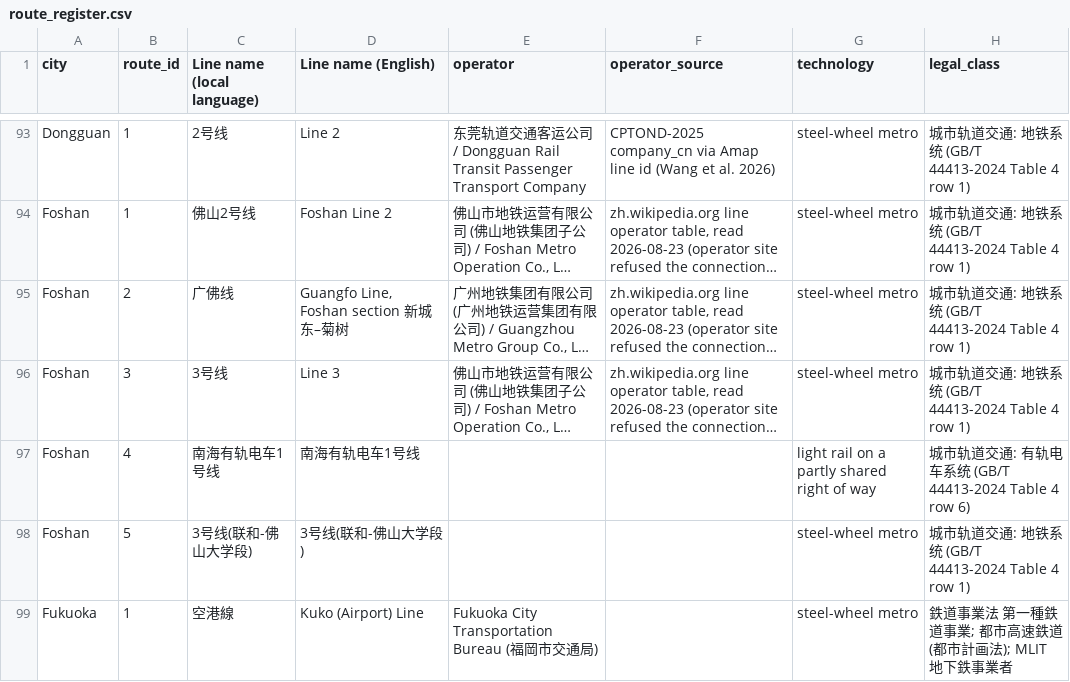
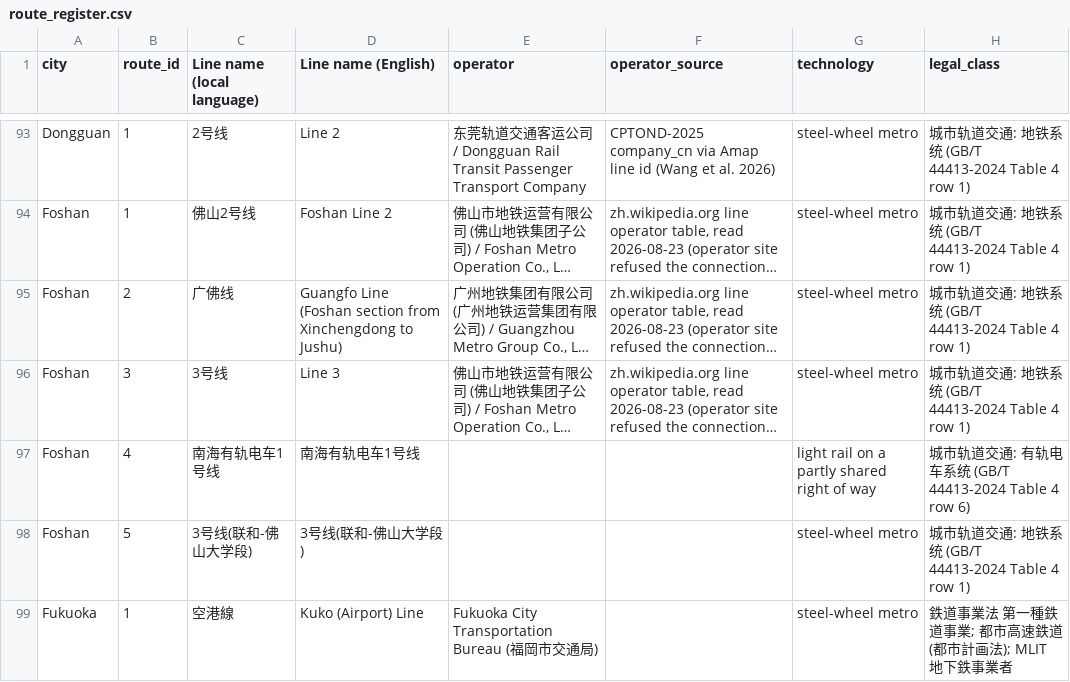
Before and after one commit to hanyuchengatdelft/east-asian-metro-dataset, a CSV file: data/route_register.csv, drawn as a sheet; only a part is shown, gaps mark what is left out; long unchanged cells end in …; the diff covers the shown part only; the diff names each change by its address in the sheet, - before the commit and + after, or states it on an @@ line.

```diff
--- a/data/route_register.csv
+++ b/data/route_register.csv
-D95 (Line name (English)): Guangfo Line, Foshan section 新城东–菊树
+D95 (Line name (English)): Guangfo Line (Foshan section from Xinchengdong to Jushu)
```
Also changed, not shown: 8 edited cells elsewhere in this file.
